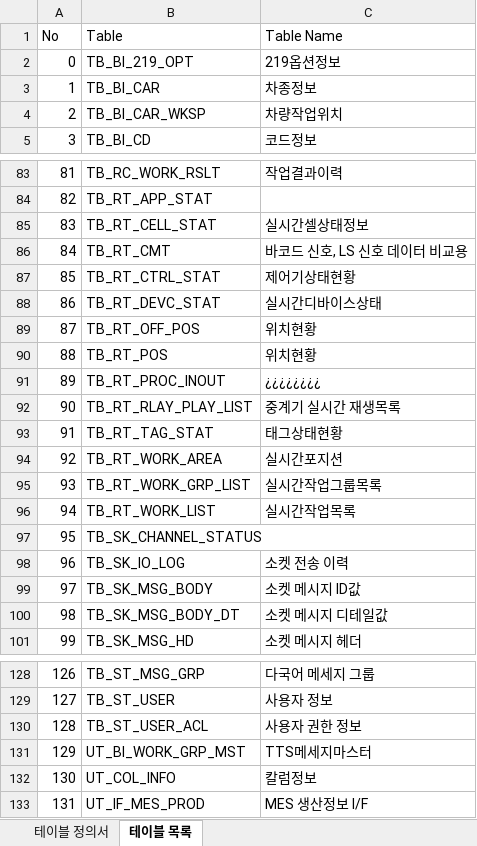
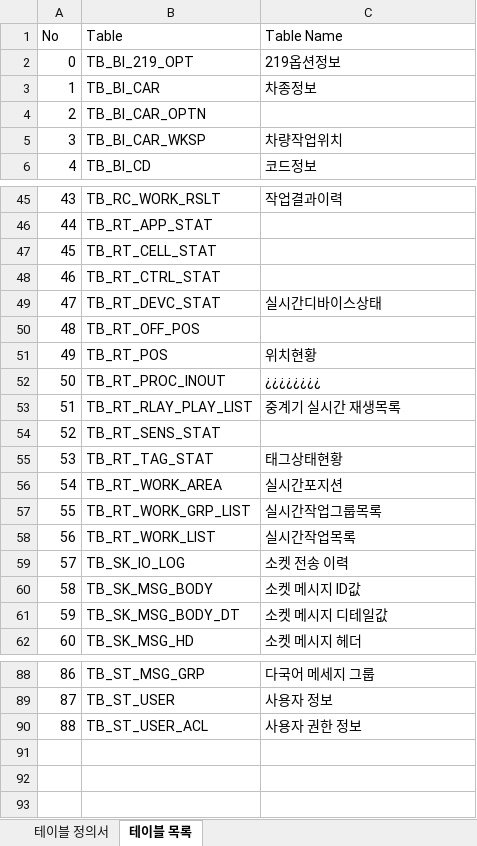
Before and after one commit to gusdnd3150/communication-gui, an Excel workbook: Table_Information.xlsx, sheet 테이블 목록, drawn as a sheet; only a part is shown, gaps mark what is left out; values as stored, in another font and other column widths than the file's, no borders; removed rows and columns are numbered as before the commit, all else as after; the diff covers the shown part only; the diff names each change by its address in the sheet, - before the commit and + after, or states it on an @@ line.

```diff
--- a/Table_Information.xlsx (sheet 테이블 목록)
+++ b/Table_Information.xlsx (sheet 테이블 목록)
+row 4: 2 | TB_BI_CAR_OPTN
@@ column A (No) renumbered between rows 5 and 90 @@
-C47 (Table Name): 실시간셀상태정보
+C47 (Table Name): (empty)
-row 86: 84 | TB_RT_CMT | 바코드 신호, LS 신호 데이터 비교용
-C48 (Table Name): 제어기상태현황
+C48 (Table Name): (empty)
-C50 (Table Name): 위치현황
+C50 (Table Name): (empty)
+row 54: 52 | TB_RT_SENS_STAT
-row 97: 95 | TB_SK_CHANNEL_STATUS
-row 131: 129 | UT_BI_WORK_GRP_MST | TTS메세지마스터
-row 132: 130 | UT_COL_INFO | 칼럼정보
-row 133: 131 | UT_IF_MES_PROD | MES 생산정보 I/F
```
Also changed, not shown: 4 added rows, 44 removed rows and 4 edited cells elsewhere in this sheet, sheet 테이블 정의서, 8 other files.
